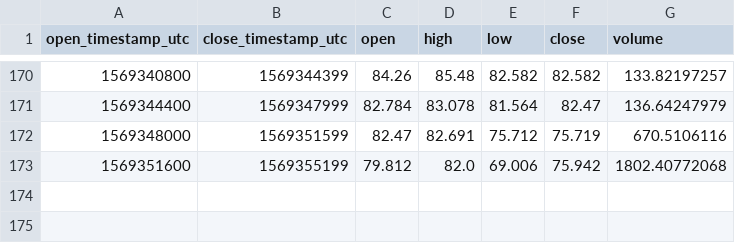
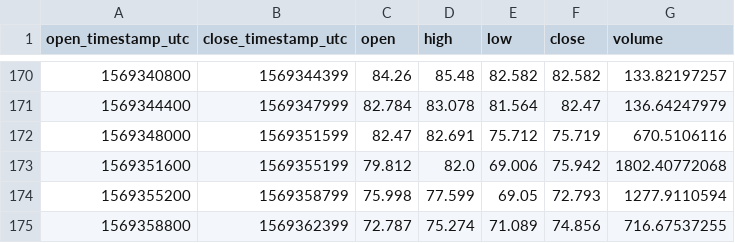
Before and after one commit to cryptobigbro/coinbasepro-DASH-USD, a CSV file: coinbasepro-DASH-USD-1h.csv, drawn as a sheet; only a part is shown, gaps mark what is left out; the diff names each change by its address in the sheet, - before the commit and + after, or states it on an @@ line.

Commit message:
Update OHLCV data.

```diff
--- a/coinbasepro-DASH-USD-1h.csv
+++ b/coinbasepro-DASH-USD-1h.csv
+row 174: 1569355200 | 1569358799 | 75.998 | 77.599 | 69.05 | 72.793 | 1277.9110594
+row 175: 1569358800 | 1569362399 | 72.787 | 75.274 | 71.089 | 74.856 | 716.67537255
```
Also changed, not shown: 1 other file.
